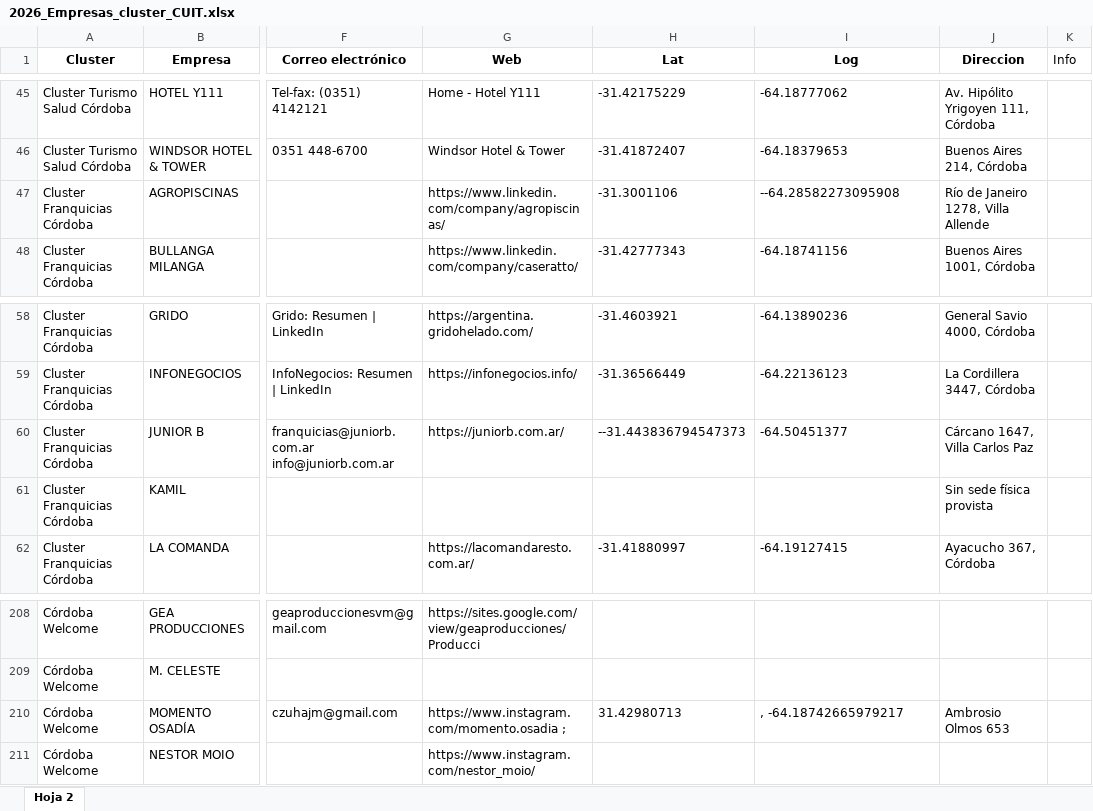
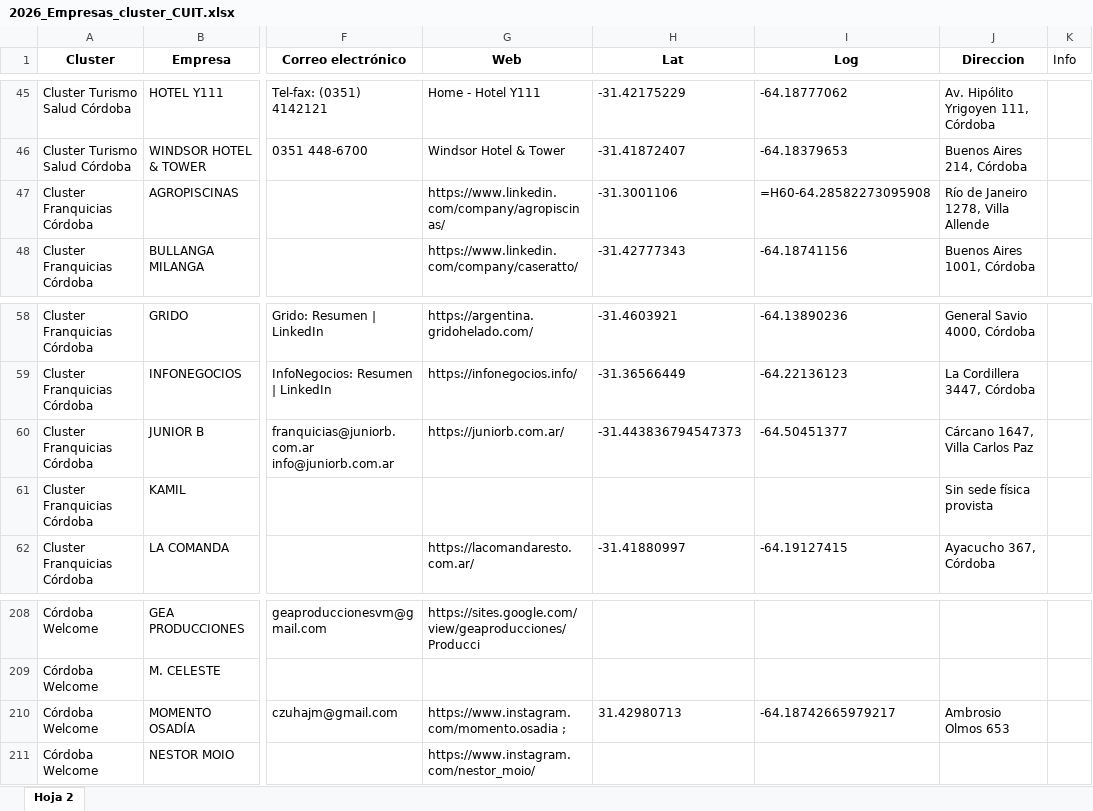
Before and after one commit to Rafaelh21/mapa-clusteres-cordoba, an Excel workbook: 2026_Empresas_cluster_CUIT.xlsx, sheet Hoja 2, drawn as a sheet; only a part is shown, gaps mark what is left out; values as stored, in another font and other column widths than the file's, no borders; the diff names each change by its address in the sheet, - before the commit and + after, or states it on an @@ line.

Commit message:
Actualiza direcciones y coordenadas

```diff
--- a/2026_Empresas_cluster_CUIT.xlsx (sheet Hoja 2)
+++ b/2026_Empresas_cluster_CUIT.xlsx (sheet Hoja 2)
-I47 (Log): --64.28582273095908
+I47 (Log): =H60-64.28582273095908
-H60 (Lat): --31.443836794547373
+H60 (Lat): -31.443836794547373
-I210 (Log): , -64.18742665979217
+I210 (Log): -64.18742665979217
```
